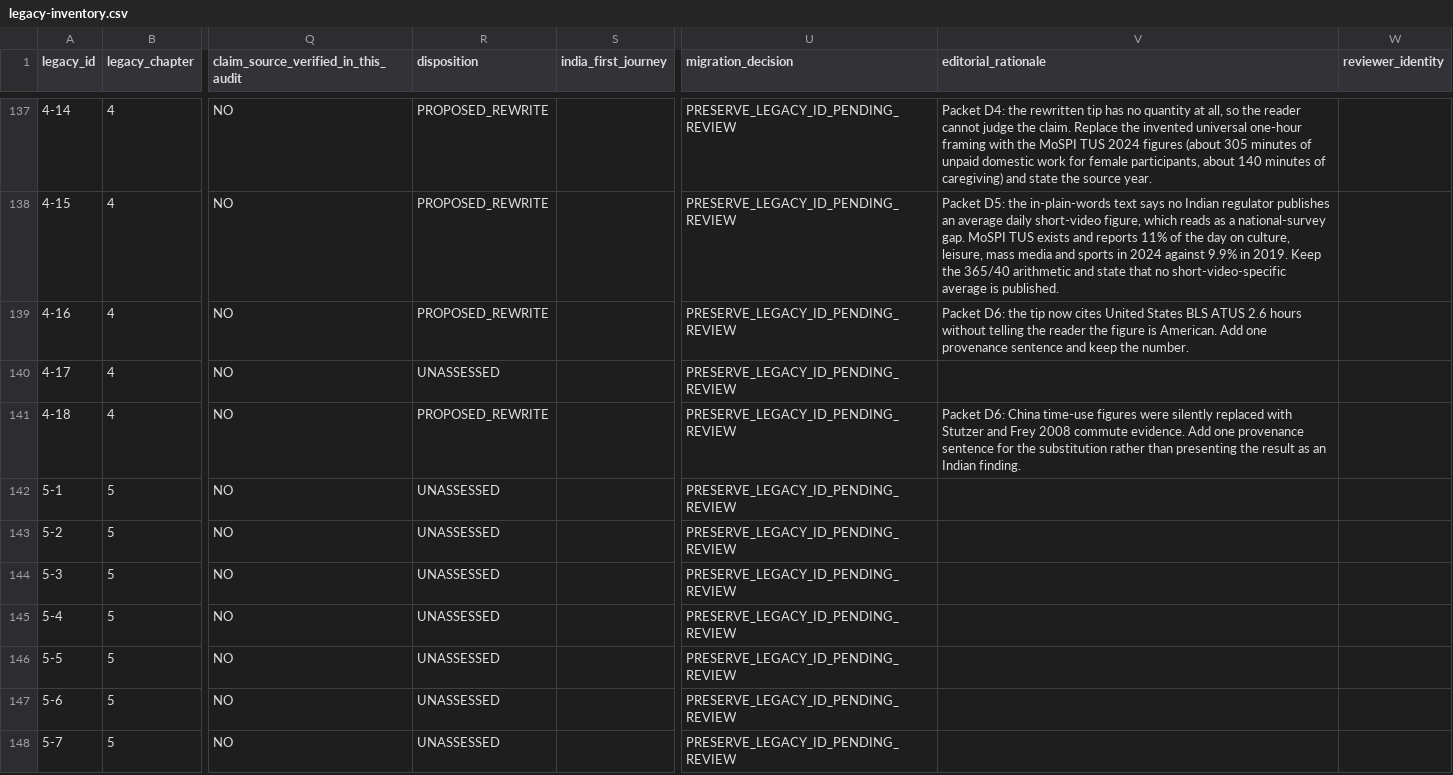
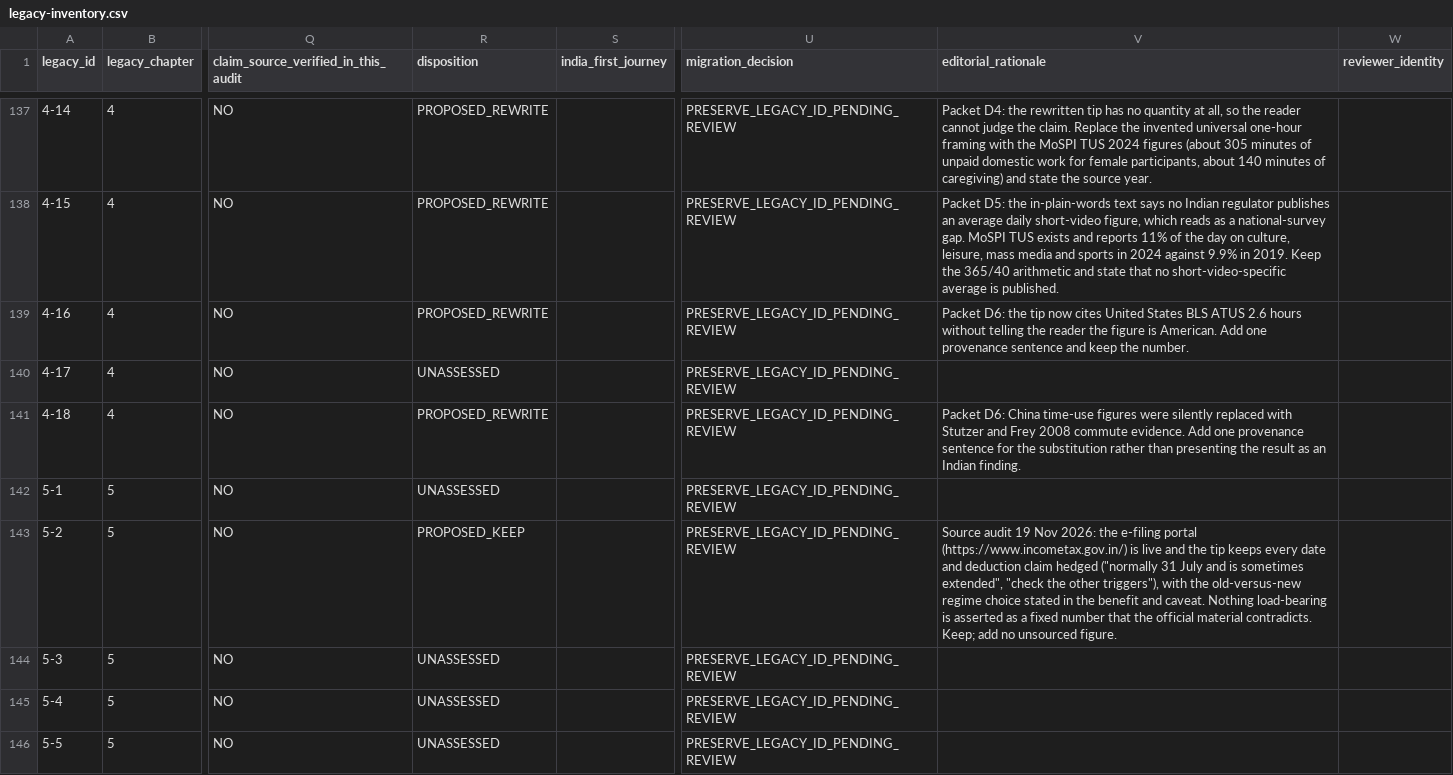
Before and after one commit to RohannShetty/LifeAsUsual, a CSV file: reports/india-first-inventory/legacy-inventory.csv, drawn as a sheet; only a part is shown, gaps mark what is left out; the shorter side is filled out with more unchanged rows; the diff covers the shown part only; the diff names each change by its address in the sheet, - before the commit and + after, or states it on an @@ line.

Commit message:
chore(editorial): record batch 02 source audits for chapter 5

```diff
--- a/reports/india-first-inventory/legacy-inventory.csv
+++ b/reports/india-first-inventory/legacy-inventory.csv
-R143 (disposition): UNASSESSED
+R143 (disposition): PROPOSED_KEEP
-V143 (editorial_rationale): (empty)
+V143 (editorial_rationale): Source audit 19 Nov 2026: the e-filing portal (https://www.incometax.gov.in/) is live and the tip keeps every date and deduction claim hedged ("normally 31 July and is sometimes extended", "check the other triggers"), with the old-versus-new regime choice stated in the benefit and caveat. Nothing load-bearing is asserted as a fixed number that the official material contradicts. Keep; add no unsourced figure.
```
Also changed, not shown: 6 edited cells elsewhere in this file, 3 other files.
